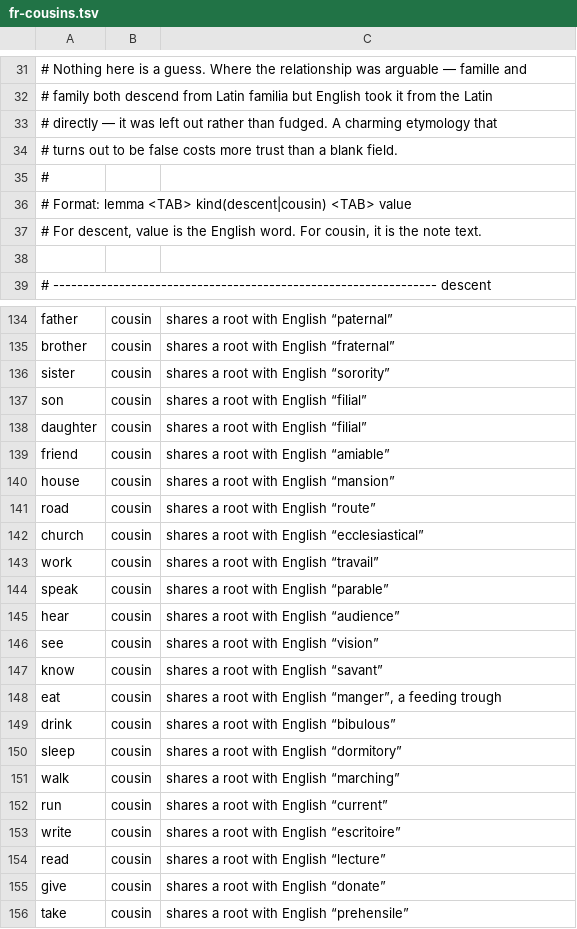
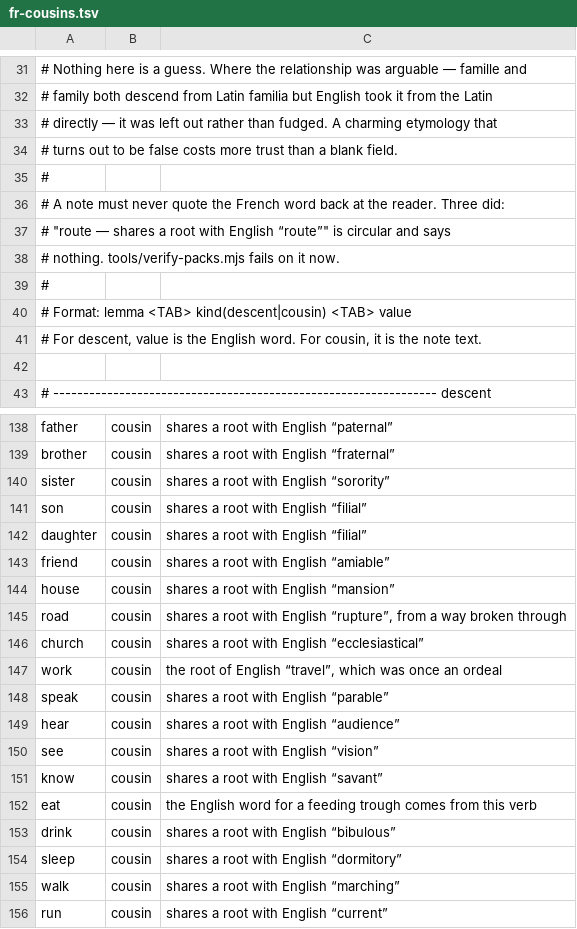
Before and after one commit to quiquae/weft, a TSV file: tools/seed/fr-cousins.tsv, drawn as a sheet; only a part is shown, gaps mark what is left out; the shorter side is filled out with more unchanged rows.

```diff
--- a/tools/seed/fr-cousins.tsv
+++ b/tools/seed/fr-cousins.tsv
@@ -35,2 +35,6 @@
 #
+# A note must never quote the French word back at the reader. Three did:
+# "route — shares a root with English “route”" is circular and says
+# nothing. tools/verify-packs.mjs fails on it now.
+#
 # Format: lemma <TAB> kind(descent|cousin) <TAB> value
@@ -140,5 +144,5 @@ friend	cousin	shares a root with English “amiable”
 house	cousin	shares a root with English “mansion”
-road	cousin	shares a root with English “route”
+road	cousin	shares a root with English “rupture”, from a way broken through
 church	cousin	shares a root with English “ecclesiastical”
-work	cousin	shares a root with English “travail”
+work	cousin	the root of English “travel”, which was once an ordeal
 speak	cousin	shares a root with English “parable”
@@ -147,3 +151,3 @@ see	cousin	shares a root with English “vision”
 know	cousin	shares a root with English “savant”
-eat	cousin	shares a root with English “manger”, a feeding trough
+eat	cousin	the English word for a feeding trough comes from this verb
 drink	cousin	shares a root with English “bibulous”
```
Also changed, not shown: tools/seed/lex-fr.tsv, 23 other files.
